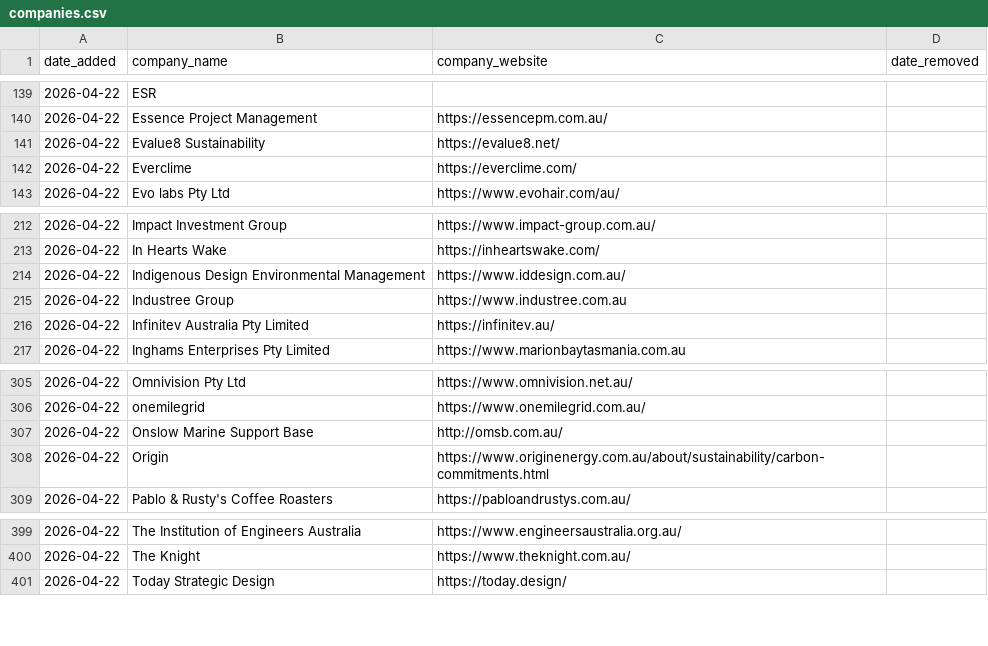
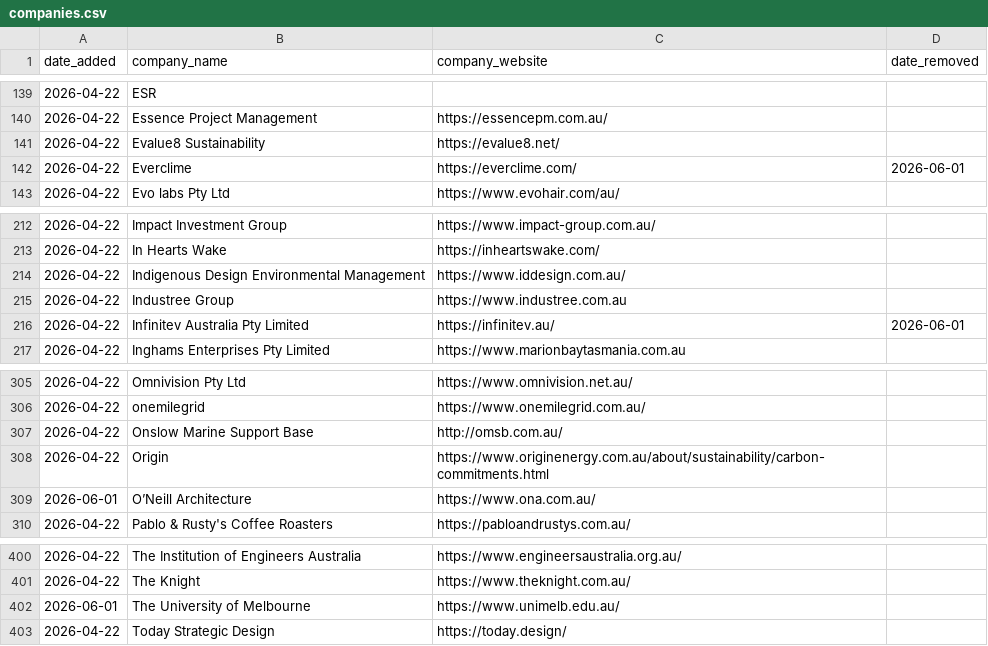
Before and after one commit to ldeso/scraping-ca, a CSV file: companies.csv, drawn as a sheet; only a part is shown, gaps mark what is left out.

```diff
--- a/companies.csv
+++ b/companies.csv
@@ -141,3 +141,3 @@ date_added,company_name,company_website,date_removed
 2026-04-22,Evalue8 Sustainability,https://evalue8.net/,
-2026-04-22,Everclime,https://everclime.com/,
+2026-04-22,Everclime,https://everclime.com/,2026-06-01
 2026-04-22,Evo labs Pty Ltd,https://www.evohair.com/au/,
@@ -215,3 +215,3 @@ date_added,company_name,company_website,date_removed
 2026-04-22,Industree Group,https://www.industree.com.au,
-2026-04-22,Infinitev Australia Pty Limited,https://infinitev.au/,
+2026-04-22,Infinitev Australia Pty Limited,https://infinitev.au/,2026-06-01
 2026-04-22,Inghams Enterprises Pty Limited,https://www.marionbaytasmania.com.au,
@@ -308,2 +308,3 @@ date_added,company_name,company_website,date_removed
 2026-04-22,Origin,https://www.originenergy.com.au/about/sustainability/carbon-commitments.html,
+2026-06-01,O’Neill Architecture,https://www.ona.com.au/,
 2026-04-22,Pablo & Rusty's Coffee Roasters,https://pabloandrustys.com.au/,
@@ -400,2 +401,3 @@ date_added,company_name,company_website,date_removed
 2026-04-22,The Knight,https://www.theknight.com.au/,
+2026-06-01,The University of Melbourne,https://www.unimelb.edu.au/,
 2026-04-22,Today Strategic Design,https://today.design/,
```
